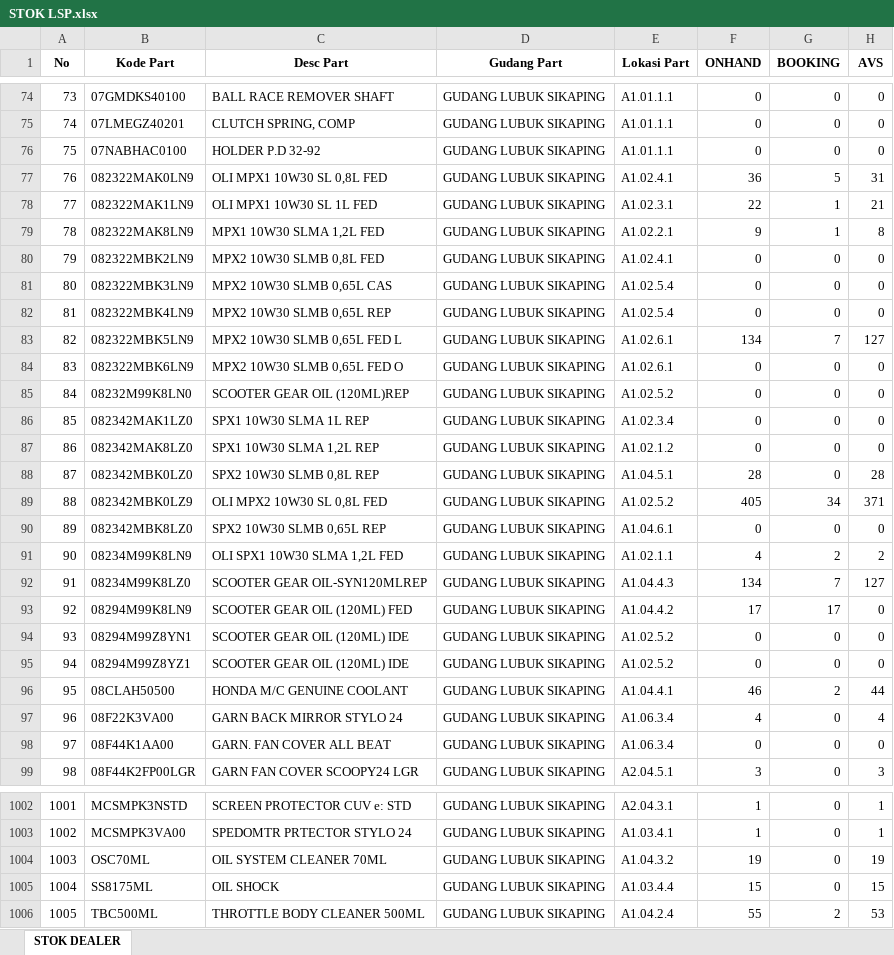
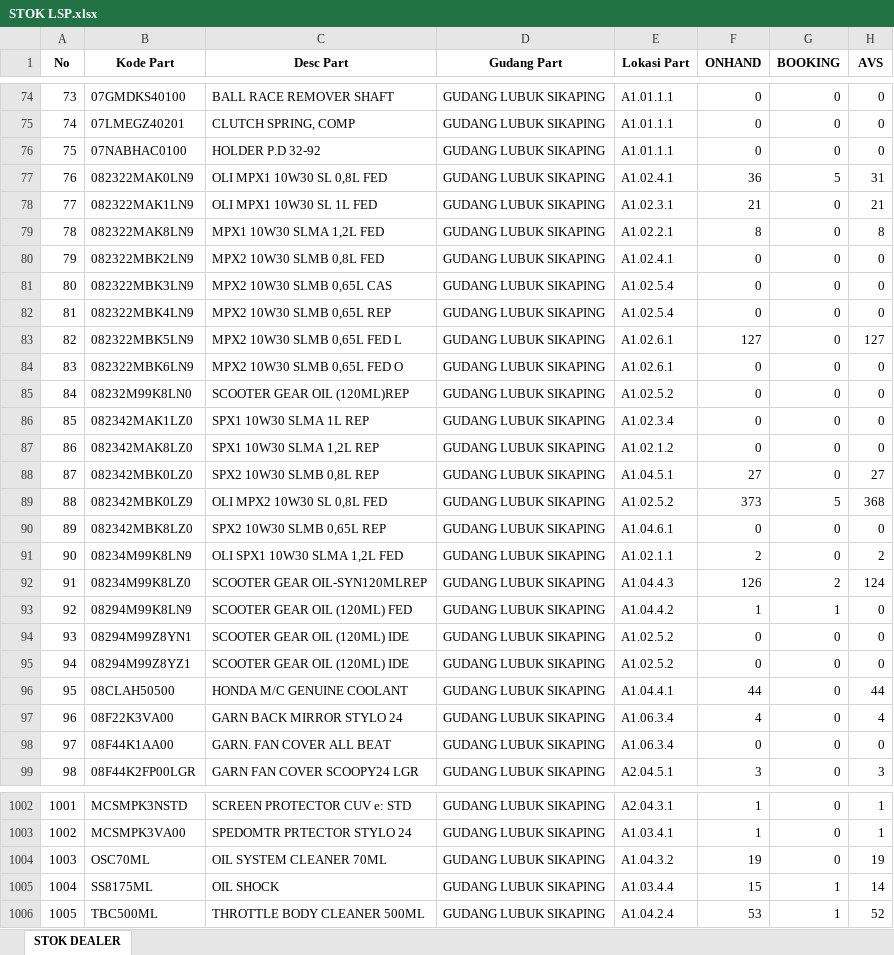
Before and after one commit to suwandakurnia/HILPSD, an Excel workbook: STOK DEALER/STOK LSP.xlsx, sheet STOK DEALER, drawn as a sheet; only a part is shown, gaps mark what is left out; values as stored, in another font and other column widths than the file's, no borders; the diff covers the shown part only; the diff names each change by its address in the sheet, - before the commit and + after, or states it on an @@ line.

```diff
--- a/STOK DEALER/STOK LSP.xlsx (sheet STOK DEALER)
+++ b/STOK DEALER/STOK LSP.xlsx (sheet STOK DEALER)
-F78 (ONHAND): 22
+F78 (ONHAND): 21
-G78:G79 (BOOKING): 1
+G78:G79 (BOOKING): 0
-F79 (ONHAND): 9
+F79 (ONHAND): 8
-F83 (ONHAND): 134
+F83 (ONHAND): 127
-G83 (BOOKING): 7
+G83 (BOOKING): 0
-F88 (ONHAND): 28
+F88 (ONHAND): 27
-H88 (AVS): 28
+H88 (AVS): 27
-F89 (ONHAND): 405
+F89 (ONHAND): 373
-G89 (BOOKING): 34
+G89 (BOOKING): 5
-H89 (AVS): 371
+H89 (AVS): 368
-F91 (ONHAND): 4
+F91 (ONHAND): 2
-G91 (BOOKING): 2
+G91 (BOOKING): 0
-F92 (ONHAND): 134
+F92 (ONHAND): 126
-G92 (BOOKING): 7
+G92 (BOOKING): 2
-H92 (AVS): 127
+H92 (AVS): 124
-F93 (ONHAND): 17
+F93 (ONHAND): 1
-G93 (BOOKING): 17
+G93 (BOOKING): 1
-F96 (ONHAND): 46
+F96 (ONHAND): 44
-G96 (BOOKING): 2
+G96 (BOOKING): 0
-G1005 (BOOKING): 0
+G1005 (BOOKING): 1
-H1005 (AVS): 15
+H1005 (AVS): 14
-F1006 (ONHAND): 55
+F1006 (ONHAND): 53
-G1006 (BOOKING): 2
+G1006 (BOOKING): 1
-H1006 (AVS): 53
+H1006 (AVS): 52
```
Also changed, not shown: 37 edited cells elsewhere in this sheet, STOK DEALER/STOK BHG.xlsx, STOK DEALER/STOK BKT.xlsx.
